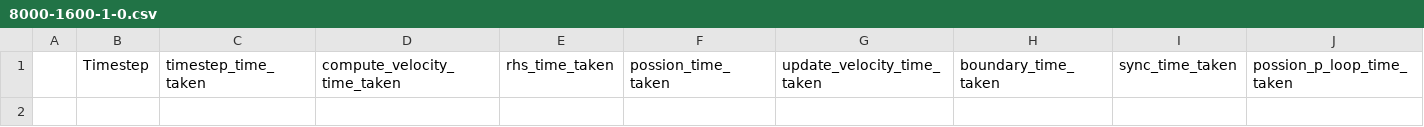
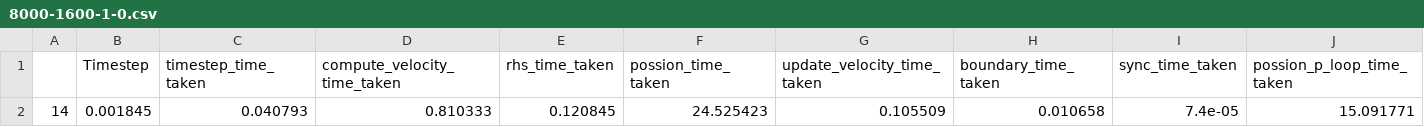
Before and after one commit to Scratchcat1/cs-402-coursework, a CSV file: cfd/timing_data/8000-1600-1-0.csv, drawn as a sheet; only a part is shown; rows hold the shown columns only; the diff names each change by its address in the sheet, - before the commit and + after, or states it on an @@ line.

```diff
--- a/cfd/timing_data/8000-1600-1-0.csv
+++ b/cfd/timing_data/8000-1600-1-0.csv
+row 2: 14 | 0.001845 | 0.040793 | 0.810333 | 0.120845 | 24.525423 | 0.105509 | 0.010658 | 7.4e-05 | 15.091771
```
Also changed, not shown: 15 other files.
